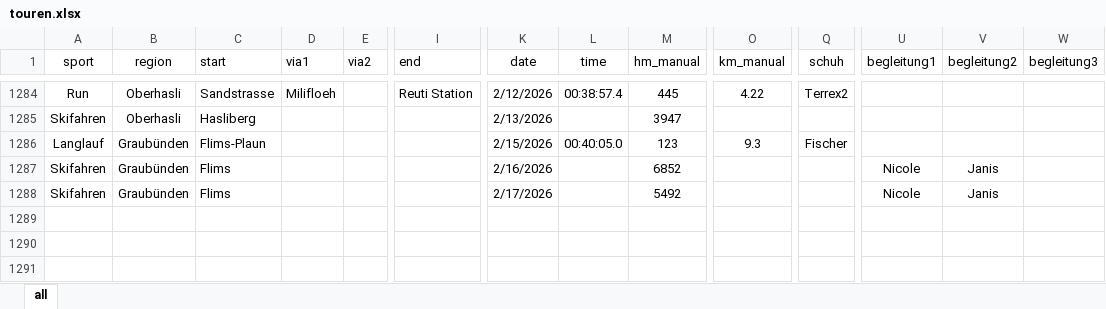
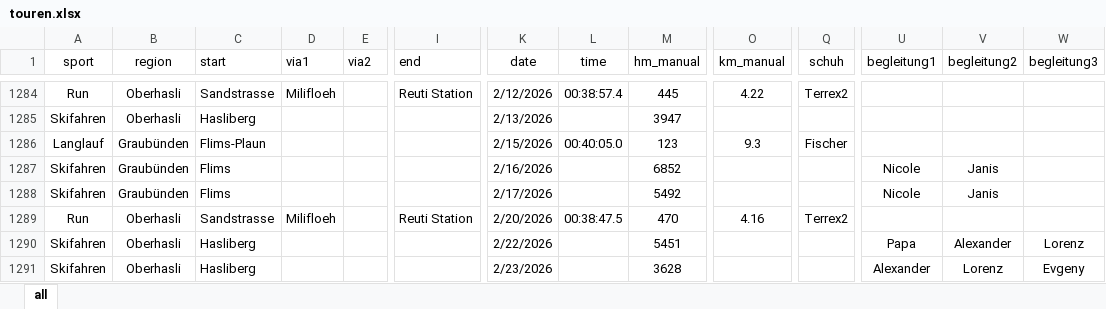
Before and after one commit to rufi77/sport, an Excel workbook: data/touren.xlsx, sheet all, drawn as a sheet; only a part is shown, gaps mark what is left out; values as stored, in another font and other column widths than the file's, no borders; conditional formats not drawn; rows hold the shown columns only; the diff names each change by its address in the sheet, - before the commit and + after, or states it on an @@ line.

```diff
--- a/data/touren.xlsx (sheet all)
+++ b/data/touren.xlsx (sheet all)
+row 1289: Run | Oberhasli | Sandstrasse | Milifloeh |  | Reuti Station | 2/20/2026 | 00:38:47.5 | 470 | 4.16 | Terrex2
+row 1290: Skifahren | Oberhasli | Hasliberg |  |  |  | 2/22/2026 |  | 5451 |  |  | Papa | Alexander | Lorenz
+row 1291: Skifahren | Oberhasli | Hasliberg |  |  |  | 2/23/2026 |  | 3628 |  |  | Alexander | Lorenz | Evgeny
```
Also changed, not shown: 16 other files.
